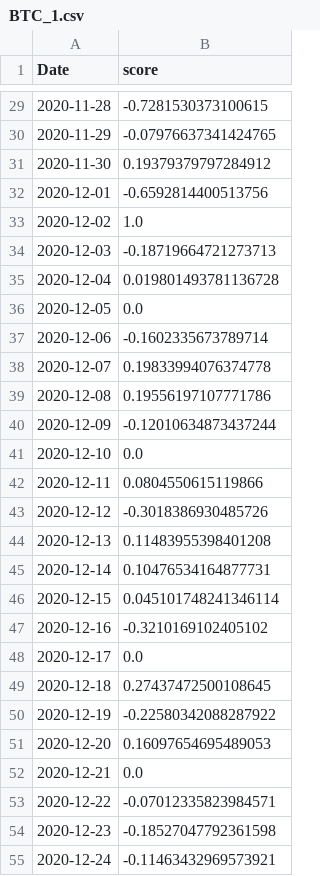
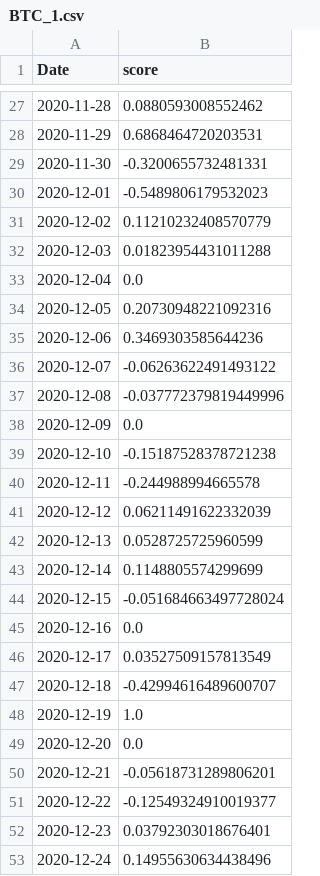
Before and after one commit to CRXIC/QuantConnect, a CSV file: crypto/BTC/BTC_1.csv, drawn as a sheet; only a part is shown, gaps mark what is left out; the diff covers the shown part only.

```diff
--- a/crypto/BTC/BTC_1.csv
+++ b/crypto/BTC/BTC_1.csv
@@ -29,27 +27,27 @@ Date,score
-2020-11-28,-0.7281530373100615
-2020-11-29,-0.07976637341424765
-2020-11-30,0.19379379797284912
-2020-12-01,-0.6592814400513756
-2020-12-02,1.0
-2020-12-03,-0.18719664721273713
-2020-12-04,0.019801493781136728
-2020-12-05,0.0
-2020-12-06,-0.1602335673789714
-2020-12-07,0.19833994076374778
-2020-12-08,0.19556197107771786
-2020-12-09,-0.12010634873437244
-2020-12-10,0.0
-2020-12-11,0.0804550615119866
-2020-12-12,-0.3018386930485726
-2020-12-13,0.11483955398401208
-2020-12-14,0.10476534164877731
-2020-12-15,0.045101748241346114
-2020-12-16,-0.3210169102405102
-2020-12-17,0.0
-2020-12-18,0.27437472500108645
-2020-12-19,-0.22580342088287922
-2020-12-20,0.16097654695489053
-2020-12-21,0.0
-2020-12-22,-0.07012335823984571
-2020-12-23,-0.18527047792361598
-2020-12-24,-0.11463432969573921
+2020-11-28,0.0880593008552462
+2020-11-29,0.6868464720203531
+2020-11-30,-0.3200655732481331
+2020-12-01,-0.5489806179532023
+2020-12-02,0.11210232408570779
+2020-12-03,0.01823954431011288
+2020-12-04,0.0
+2020-12-05,0.20730948221092316
+2020-12-06,0.3469303585644236
+2020-12-07,-0.06263622491493122
+2020-12-08,-0.037772379819449996
+2020-12-09,0.0
+2020-12-10,-0.15187528378721238
+2020-12-11,-0.244988994665578
+2020-12-12,0.06211491622332039
+2020-12-13,0.0528725725960599
+2020-12-14,0.1148805574299699
+2020-12-15,-0.051684663497728024
+2020-12-16,0.0
+2020-12-17,0.03527509157813549
+2020-12-18,-0.42994616489600707
+2020-12-19,1.0
+2020-12-20,0.0
+2020-12-21,-0.05618731289806201
+2020-12-22,-0.12549324910019377
+2020-12-23,0.03792303018676401
+2020-12-24,0.14955630634438496
```
Also changed, not shown: 1 added row, 2 removed rows and 117 edited cells elsewhere in this file.
